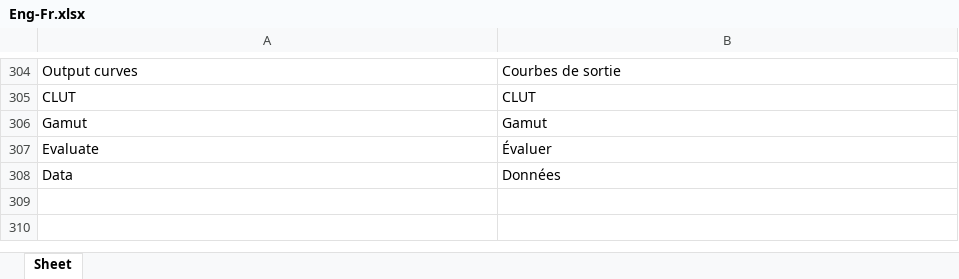
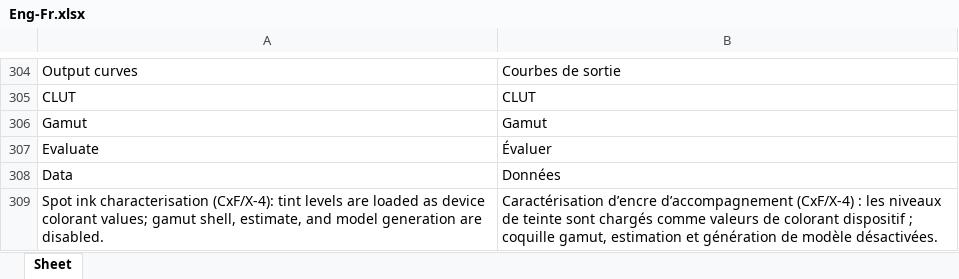
Before and after one commit to colourbill-ctrl/chardata, an Excel workbook: translations/Eng-Fr.xlsx, sheet Sheet, drawn as a sheet; only a part is shown, gaps mark what is left out; values as stored, in another font and other column widths than the file's, no borders; the diff names each change by its address in the sheet, - before the commit and + after, or states it on an @@ line.

```diff
--- a/translations/Eng-Fr.xlsx (sheet Sheet)
+++ b/translations/Eng-Fr.xlsx (sheet Sheet)
+row 309: Spot ink characterisation (CxF/X-4): tint levels are loaded as device colorant values; gamut shell, estimate, and model generation are disabled. | Caractérisation d’encre d’accompagnement (CxF/X-4) : les niveaux de teinte sont chargés comme valeurs de colorant dispositif ; coquille gamut, estimation et génération de modèle désactivées.
```
Also changed, not shown: translations/Eng-Es.xlsx, translations/Eng-It.xlsx, 10 other files.
